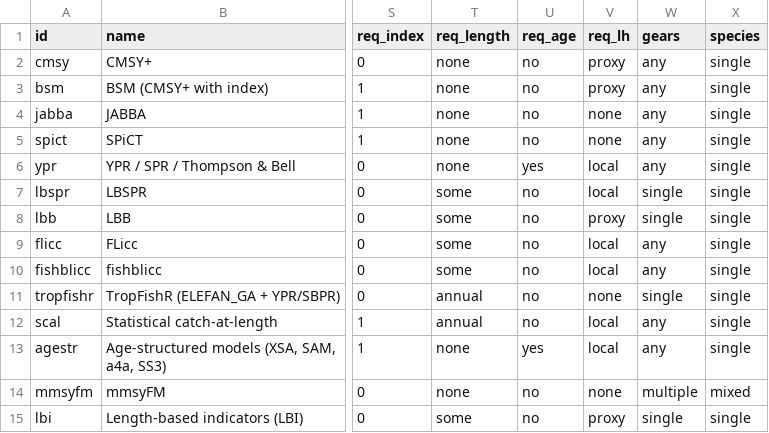
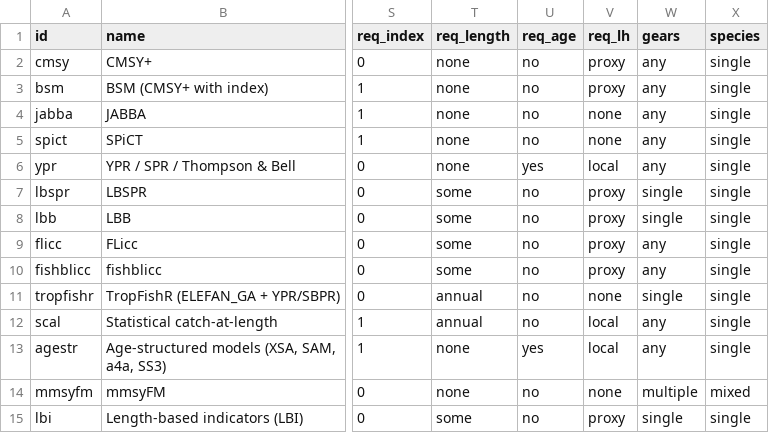
Before and after one commit to Henning-Winker/nfifm-toolbox, a CSV file: data/methods.csv, drawn as a sheet; only a part is shown, gaps mark what is left out; the diff names each change by its address in the sheet, - before the commit and + after, or states it on an @@ line.

```diff
--- a/data/methods.csv
+++ b/data/methods.csv
-V7 (req_lh): local
+V7 (req_lh): proxy
-V9:V10 (req_lh): local
+V9:V10 (req_lh): proxy
```
Also changed, not shown: 1 other file.
